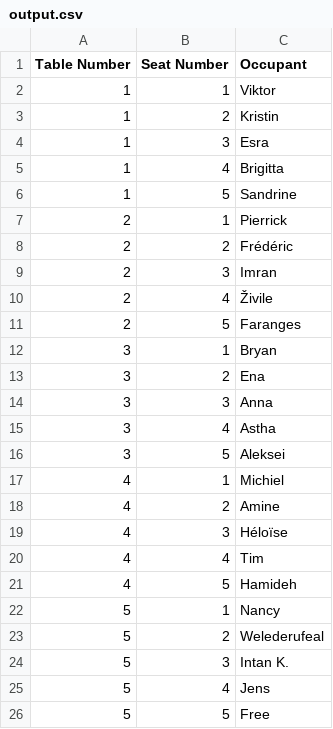
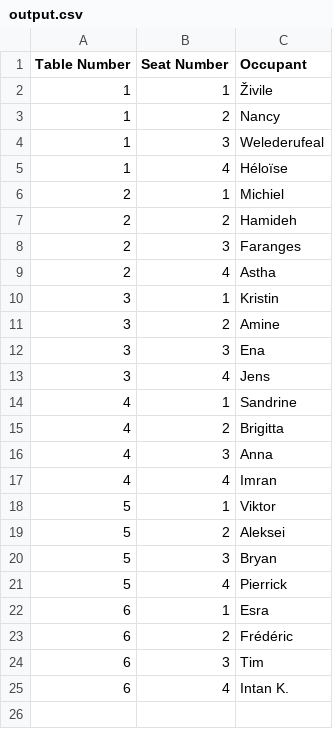
Before and after one commit to BogJ674/challenge-openspace-classifier, a CSV file: output.csv, drawn as a sheet.

```diff
--- a/output.csv
+++ b/output.csv
@@ -1,26 +1,25 @@
 Table Number,Seat Number,Occupant
-1,1,Viktor
-1,2,Kristin
-1,3,Esra
-1,4,Brigitta
-1,5,Sandrine
-2,1,Pierrick
-2,2,Frédéric
-2,3,Imran
-2,4,Živile
-2,5,Faranges
-3,1,Bryan
-3,2,Ena
-3,3,Anna
-3,4,Astha
-3,5,Aleksei
-4,1,Michiel
-4,2,Amine
-4,3,Héloïse
-4,4,Tim
-4,5,Hamideh
-5,1,Nancy
-5,2,Welederufeal
-5,3,Intan K.
-5,4,Jens
-5,5,Free
+1,1,Živile
+1,2,Nancy
+1,3,Welederufeal
+1,4,Héloïse
+2,1,Michiel
+2,2,Hamideh
+2,3,Faranges
+2,4,Astha
+3,1,Kristin
+3,2,Amine
+3,3,Ena
+3,4,Jens
+4,1,Sandrine
+4,2,Brigitta
+4,3,Anna
+4,4,Imran
+5,1,Viktor
+5,2,Aleksei
+5,3,Bryan
+5,4,Pierrick
+6,1,Esra
+6,2,Frédéric
+6,3,Tim
+6,4,Intan K.
```
Also changed, not shown: 1 other file.
